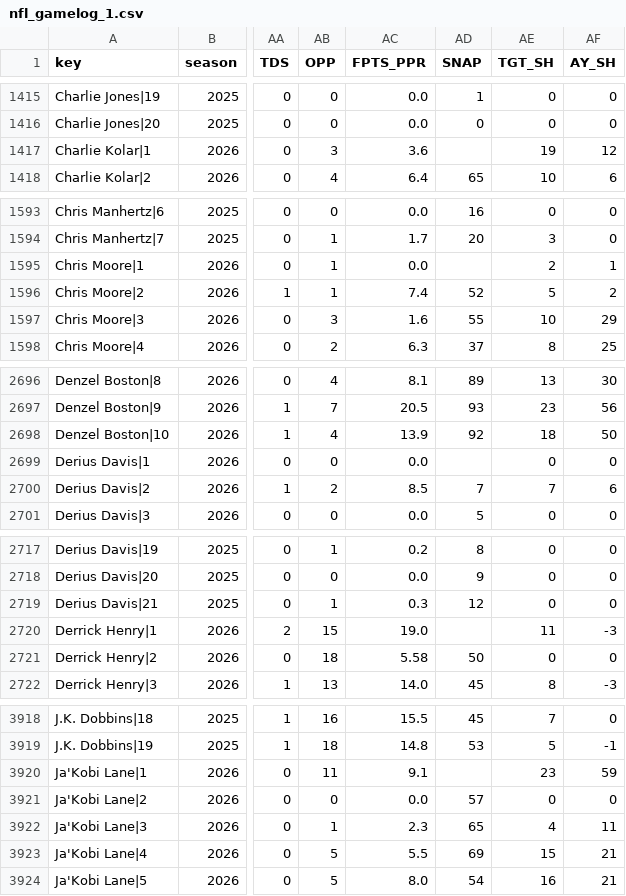
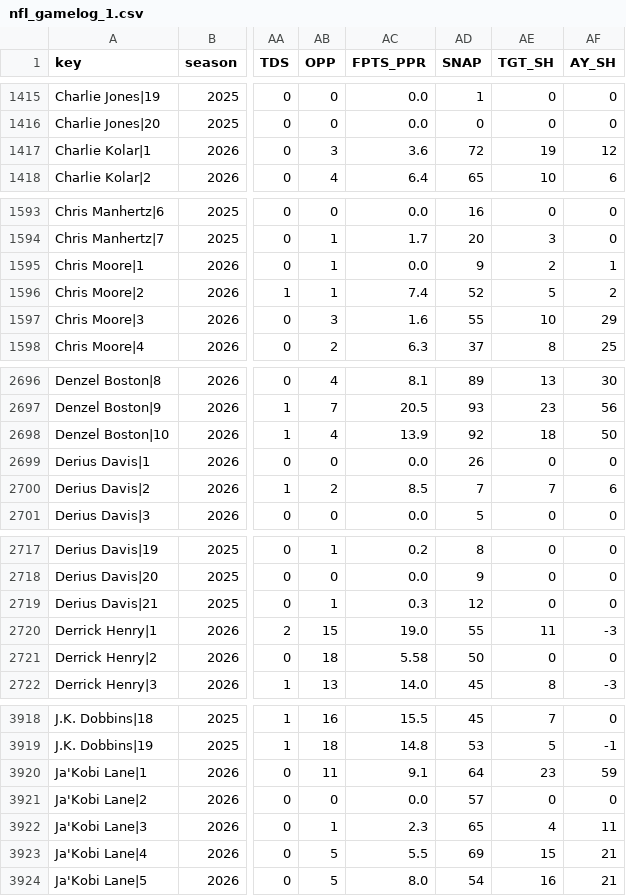
Before and after one commit to ECC370/stats, a CSV file: data/nfl_gamelog_1.csv, drawn as a sheet; only a part is shown, gaps mark what is left out; the diff covers the shown part only; the diff names each change by its address in the sheet, - before the commit and + after, or states it on an @@ line.

```diff
--- a/data/nfl_gamelog_1.csv
+++ b/data/nfl_gamelog_1.csv
-AD1417 (SNAP): (empty)
+AD1417 (SNAP): 72
-AD1595 (SNAP): (empty)
+AD1595 (SNAP): 9
-AD2699 (SNAP): (empty)
+AD2699 (SNAP): 26
-AD2720 (SNAP): (empty)
+AD2720 (SNAP): 55
-AD3920 (SNAP): (empty)
+AD3920 (SNAP): 64
```
Also changed, not shown: 10 edited cells elsewhere in this file, data/nba_injuries.csv, data/nfl_gamelog_2.csv, 7 other files.
